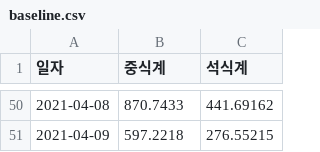
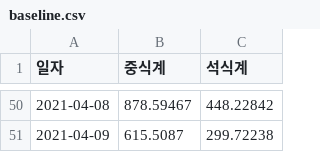
Before and after one commit to koreaTail/aiffel_git, a CSV file: baseline.csv, drawn as a sheet; only a part is shown, gaps mark what is left out; the diff covers the shown part only.

```diff
--- a/baseline.csv
+++ b/baseline.csv
@@ -50,2 +50,2 @@
-2021-04-08,870.7433,441.69162
-2021-04-09,597.2218,276.55215
+2021-04-08,878.59467,448.22842
+2021-04-09,615.5087,299.72238
```
Also changed, not shown: 96 edited cells elsewhere in this file, 5 other files.
